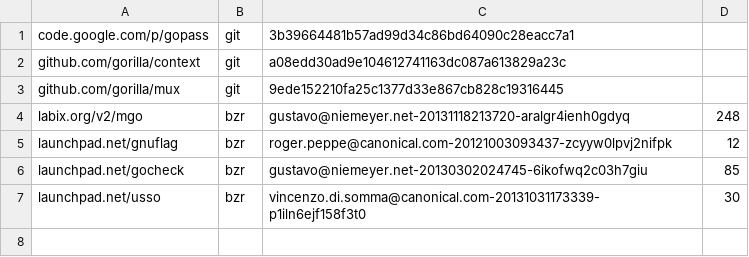
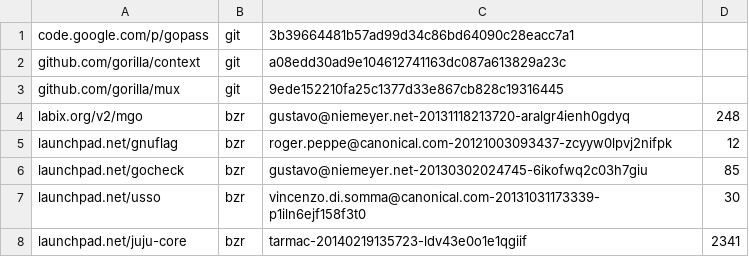
Before and after one commit to cmars/affinity, a TSV file: dependencies.tsv, drawn as a sheet; the diff names each change by its address in the sheet, - before the commit and + after, or states it on an @@ line.

Commit message:
Add juju-core test dependency version.

```diff
--- a/dependencies.tsv
+++ b/dependencies.tsv
+row 8: launchpad.net/juju-core | bzr | tarmac-20140219135723-ldv43e0o1e1qgiif | 2341
```
